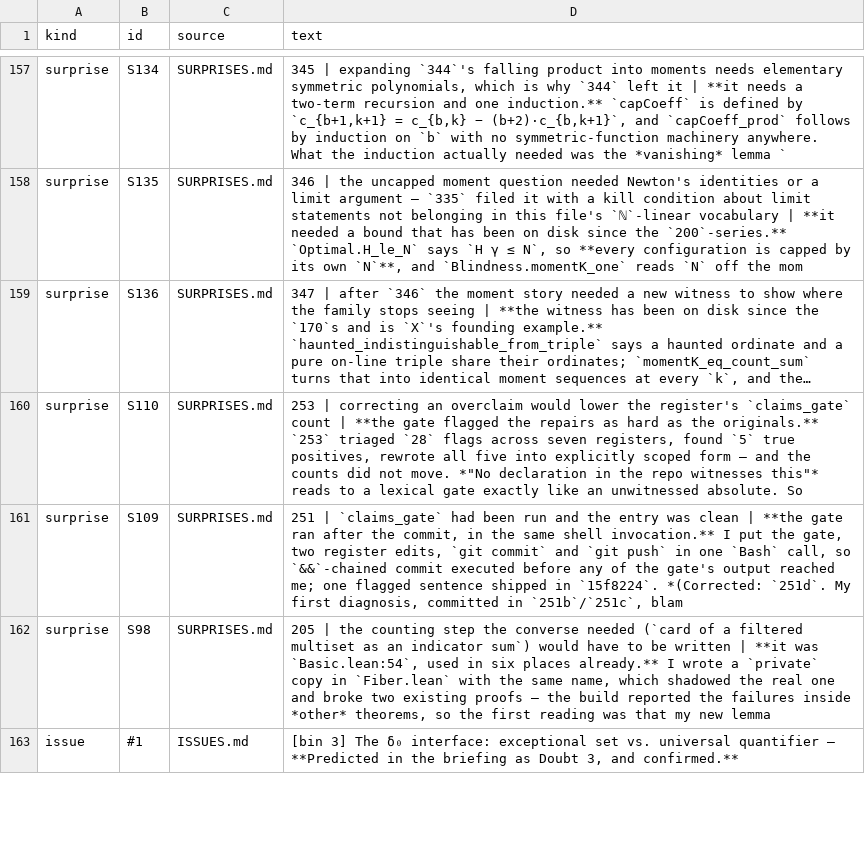
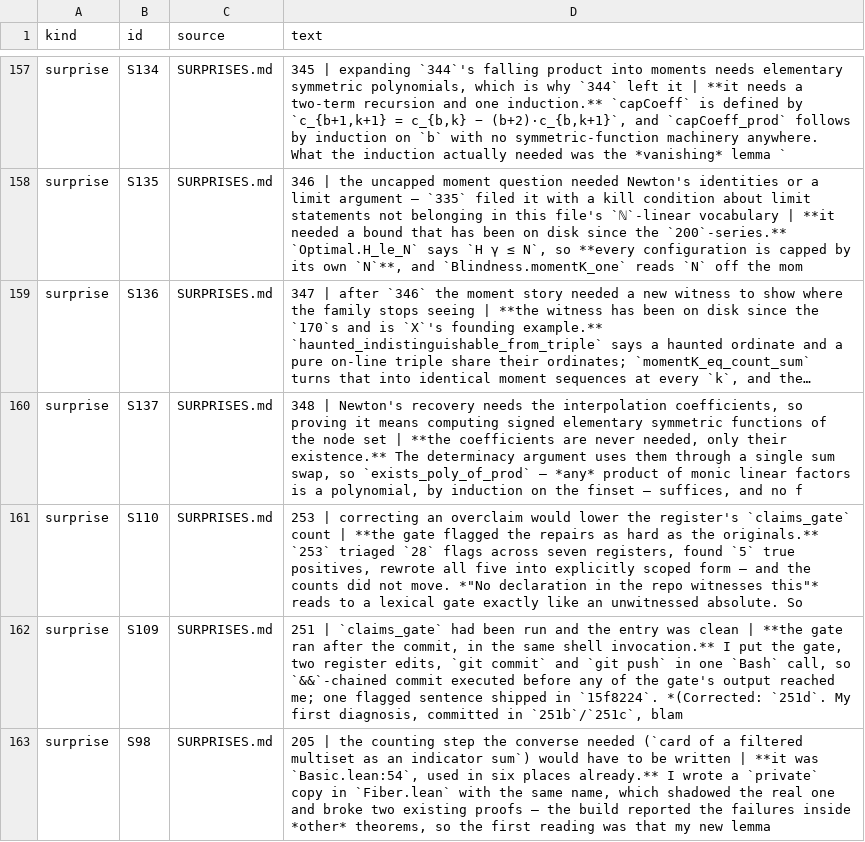
Before and after one commit to LaPingvino/riemann-overlay, a TSV file: forensics/process_index.tsv, drawn as a sheet; only a part is shown, gaps mark what is left out; the shorter side is filled out with more unchanged rows; long unchanged cells end in …; the diff names each change by its address in the sheet, - before the commit and + after, or states it on an @@ line.

Commit message:
348: the recovery 347 left unproved
347 weakened its own might-mean because it assumed a converse: equal
moment sequences force equal mass data. That is Newton's recovery, and it
is proved now — for the mass counts.

  exists_poly_of_prod: ANY product of monic linear factors is a
    polynomial, by induction on the finset, existence only, with the
    vanishing condition carried inside the existential (without it the
    step cannot reassemble the previous polynomial — 345's obstruction in
    a form that travels)
  sum_prod_eq_sum_moments: such a product summed over the atoms is a
    Z-combination of moments; the abstract form of 345's version
  node_sum_eq / node_prod_pointwise / node_const_ne_zero: the product
    over (Icc 1 B).erase j isolates mass j with a nonzero constant
  massCount_determined_of_cap, then
  Optimal.massCount_determined_by_all_moments via 346's reduction

massCount_one identifies massCount D 1 with Nsc, so 346's theorem is the
j = 1 case; kept because it is in the ledger's vocabulary.

S137: three cycles, three decreasing amounts of machinery for one shape
of fact. 344 budgeted esymm and left it open; 345 avoided esymm with a
named recursion; 348 shows even the recursion was more than needed, since
the argument consumes the coefficients through one sum swap. Ask what the
proof consumes, not what the theorem is about.

Wildcard: does the recovery extend to the ordinates? No — heights are
invisible (ledger_relabel_invariant) and so is the on/off split, which is
why NscStd stays unreachable by 347's pair. 347's might-mean corrected at
its location: "exactly" where it said "at most".

Snags: overclaim_floor fired twice more, both on this cycle's docstrings;
and massCount_one shipped with a nonexistent lemma name because I wrote
it straight into the file instead of scratch first.

Build green (8862 jobs), sorries 0, axioms 0, warnings 54, duplication
floor 24, overclaim floor 203, session_gate 16/16 in its own call.

```diff
--- a/forensics/process_index.tsv
+++ b/forensics/process_index.tsv
+row 160: surprise | S137 | SURPRISES.md | 348 | Newton's recovery needs the interpolation coefficients, so proving it means computing signed elementary symmetric functions of the node set | **the coefficients are never needed, only their existence.** The determinacy argument uses them through a single sum swap, so `exists_poly_of_prod` — *any* product of monic linear factors is a polynomial, by induction on the finset — suffices, and no f
```
Also changed, not shown: 8 other files.
